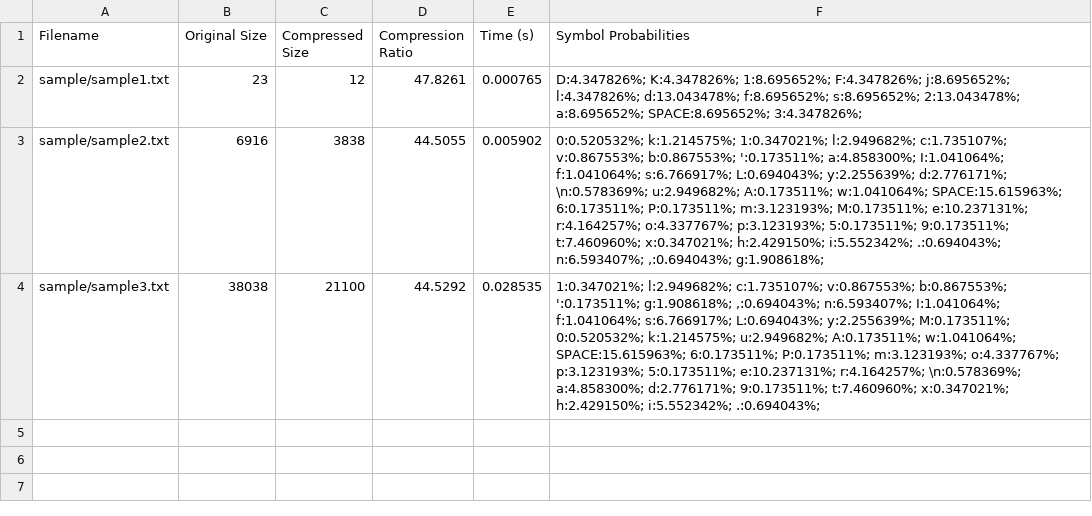
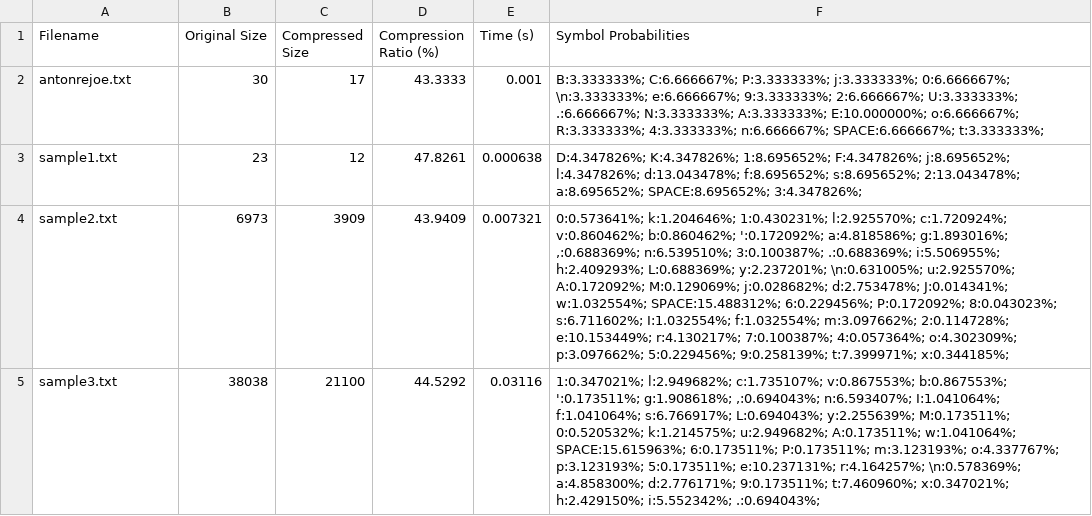
Before and after one commit to antonrejoe/Huffman_coding, a CSV file: compression_metrics.csv, drawn as a sheet; removed rows and columns are numbered as before the commit, all else as after; the diff names each change by its address in the sheet, - before the commit and + after, or states it on an @@ line.

```diff
--- a/compression_metrics.csv
+++ b/compression_metrics.csv
-D1: Compression Ratio
+D1: Compression Ratio (%)
+row 2: antonrejoe.txt | 30 | 17 | 43.3333 | 0.001 | B:3.333333%; C:6.666667%; P:3.333333%; j:3.333333%; 0:6.666667%; \n:3.333333%; e:6.666667%; 9:3.333333%; 2:6.666667%; U:3.333333%; .:6.666667%; N:3.333333%; A:3.333333%; E:10.000000%; o:6.666667%; R:3.333333%; 4:3.333333%; n:6.666667%; SPACE:6.666667%; t:3.333333%;
-A3 (Filename): sample/sample1.txt
+A3 (Filename): sample1.txt
-E3 (Time (s)): 0.000765
+E3 (Time (s)): 0.000638
-row 3: sample/sample2.txt | 6916 | 3838 | 44.5055 | 0.005902 | 0:0.520532%; k:1.214575%; 1:0.347021%; l:2.949682%; c:1.735107%; v:0.867553%; b:0.867553%; ':0.173511%; a:4.858300%; I:1.041064%; f:1.041064%; s:6.766917%; L:0.694043%; y:2.255639%; d:2.776171%; \n:0.578369%; u:2.949682%; A:0.173511%; w:1.041064%; SPACE:15.615963%; 6:0.173511%; P:0.173511%; m:3.123193%; M:0.173511%; e:10.237131%; r:4.164257%; o:4.337767%; p:3.123193%; 5:0.173511%; 9:0.173511%; t:7.460960%; x:0.347021%; h:2.429150%; i:5.552342%; .:0.694043%; n:6.593407%; ,:0.694043%; g:1.908618%;
+row 4: sample2.txt | 6973 | 3909 | 43.9409 | 0.007321 | 0:0.573641%; k:1.204646%; 1:0.430231%; l:2.925570%; c:1.720924%; v:0.860462%; b:0.860462%; ':0.172092%; a:4.818586%; g:1.893016%; ,:0.688369%; n:6.539510%; 3:0.100387%; .:0.688369%; i:5.506955%; h:2.409293%; L:0.688369%; y:2.237201%; \n:0.631005%; u:2.925570%; A:0.172092%; M:0.129069%; j:0.028682%; d:2.753478%; J:0.014341%; w:1.032554%; SPACE:15.488312%; 6:0.229456%; P:0.172092%; 8:0.043023%; s:6.711602%; I:1.032554%; f:1.032554%; m:3.097662%; 2:0.114728%; e:10.153449%; r:4.130217%; 7:0.100387%; 4:0.057364%; o:4.302309%; p:3.097662%; 5:0.229456%; 9:0.258139%; t:7.399971%; x:0.344185%;
-A5 (Filename): sample/sample3.txt
+A5 (Filename): sample3.txt
-E5 (Time (s)): 0.028535
+E5 (Time (s)): 0.03116
```
Also changed, not shown: expanded_symbol_probabilities.csv, 10 other files.
